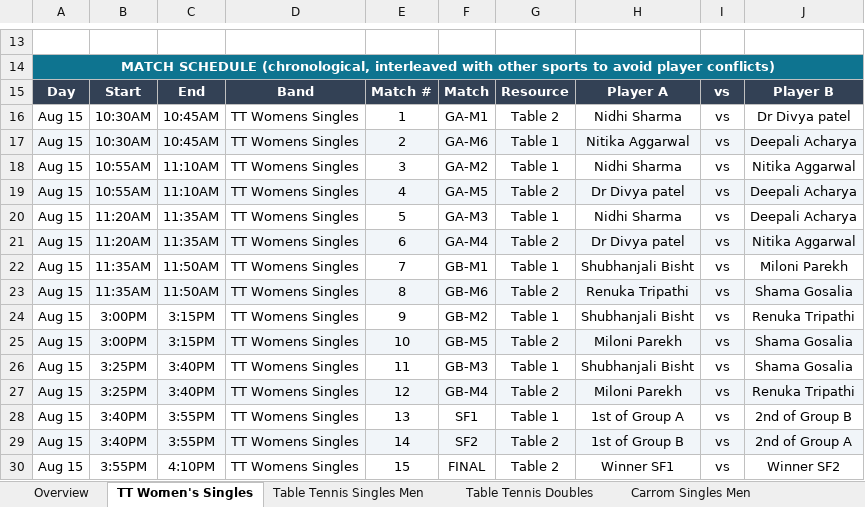
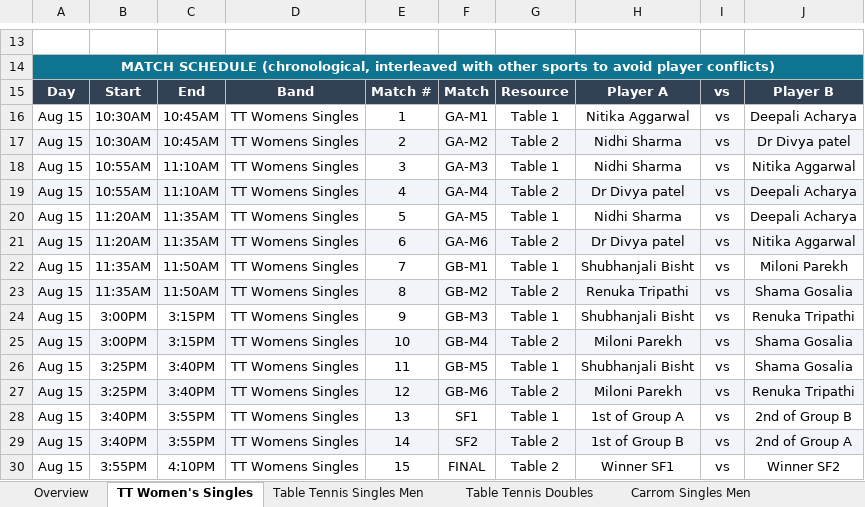
Before and after one commit to AnkitK1993/ekta-indoor-games, an Excel workbook: Ekta_Schedule_With_Matchups.xlsx, sheet TT Women's Singles, drawn as a sheet; only a part is shown, gaps mark what is left out; values as stored, in another font and other column widths than the file's, no borders; the diff names each change by its address in the sheet, - before the commit and + after, or states it on an @@ line.

```diff
--- a/Ekta_Schedule_With_Matchups.xlsx (sheet TT Women's Singles)
+++ b/Ekta_Schedule_With_Matchups.xlsx (sheet TT Women's Singles)
-G16: Table 2
+G16: Table 1
-H16: Nidhi Sharma
+H16: Nitika Aggarwal
-J16: Dr Divya patel
+J16: Deepali Acharya
-F17: GA-M6
+F17: GA-M2
-G17: Table 1
+G17: Table 2
-H17: Nitika Aggarwal
+H17: Nidhi Sharma
-J17: Deepali Acharya
+J17: Dr Divya patel
-F18: GA-M2
+F18: GA-M3
-F19: GA-M5
+F19: GA-M4
-F20: GA-M3
+F20: GA-M5
-F21: GA-M4
+F21: GA-M6
-F23: GB-M6
+F23: GB-M2
-F24: GB-M2
+F24: GB-M3
-F25: GB-M5
+F25: GB-M4
-F26: GB-M3
+F26: GB-M5
-F27: GB-M4
+F27: GB-M6
```
Also changed, not shown: sheet Table Tennis Singles Men, sheet Carrom Singles Men, sheet Carrom Doubles, sheet Pool, sheet Chess, sheet Table Tennis Doubles, 3 more sheets, 2 other files.
